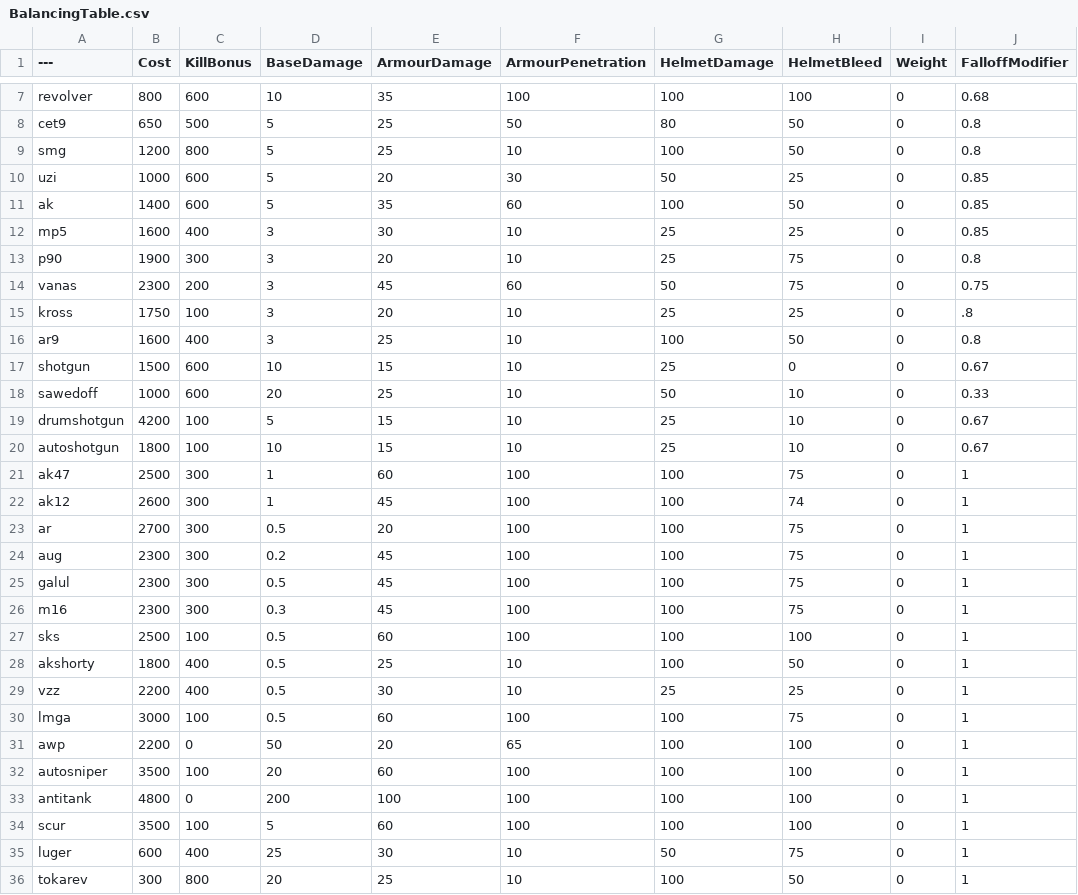
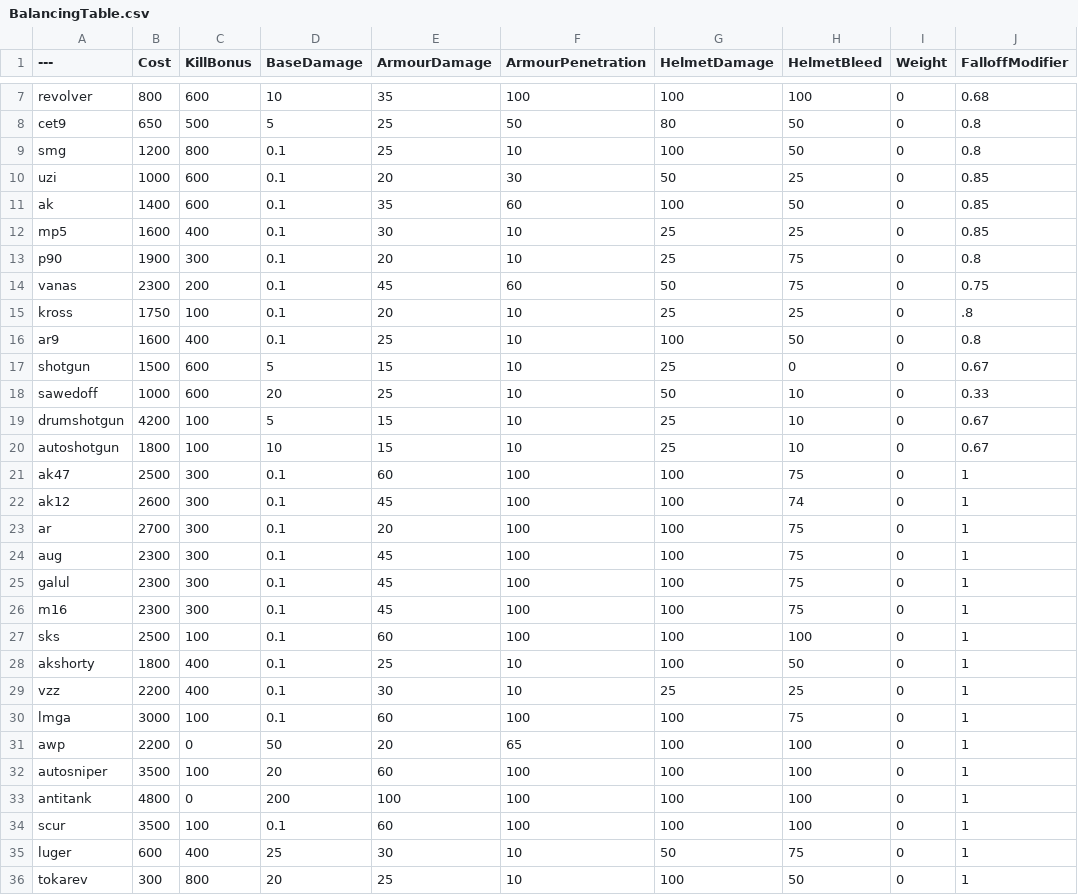
Before and after one commit to TheRealL4D2Ellis/BalancingTable, a CSV file: BalancingTable.csv, drawn as a sheet; only a part is shown, gaps mark what is left out; the diff names each change by its address in the sheet, - before the commit and + after, or states it on an @@ line.

Commit message:
Update BalancingTable.csv

```diff
--- a/BalancingTable.csv
+++ b/BalancingTable.csv
-D9:D11 (BaseDamage): 5
+D9:D11 (BaseDamage): 0.1
-D12:D16 (BaseDamage): 3
+D12:D16 (BaseDamage): 0.1
-D17 (BaseDamage): 10
+D17 (BaseDamage): 5
-D21:D22 (BaseDamage): 1
+D21:D22 (BaseDamage): 0.1
-D23 (BaseDamage): 0.5
+D23 (BaseDamage): 0.1
-D24 (BaseDamage): 0.2
+D24 (BaseDamage): 0.1
-D25 (BaseDamage): 0.5
+D25 (BaseDamage): 0.1
-D26 (BaseDamage): 0.3
+D26 (BaseDamage): 0.1
-D27:D30 (BaseDamage): 0.5
+D27:D30 (BaseDamage): 0.1
-D34 (BaseDamage): 5
+D34 (BaseDamage): 0.1
```
